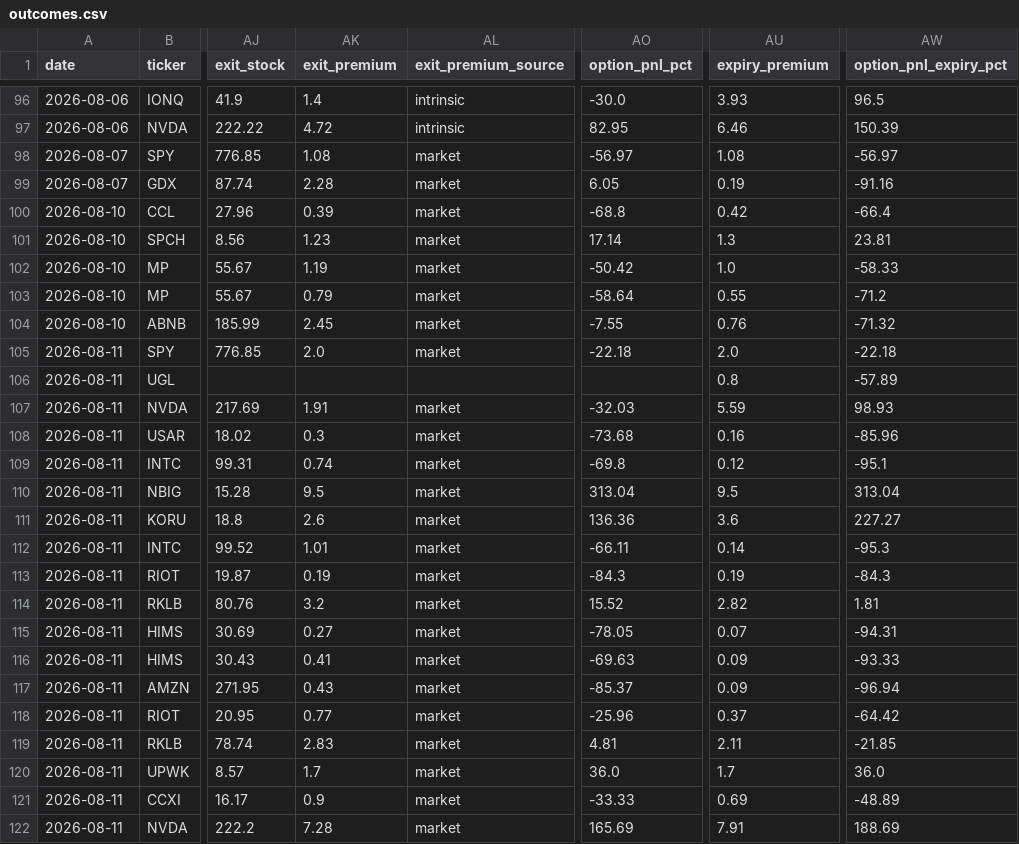
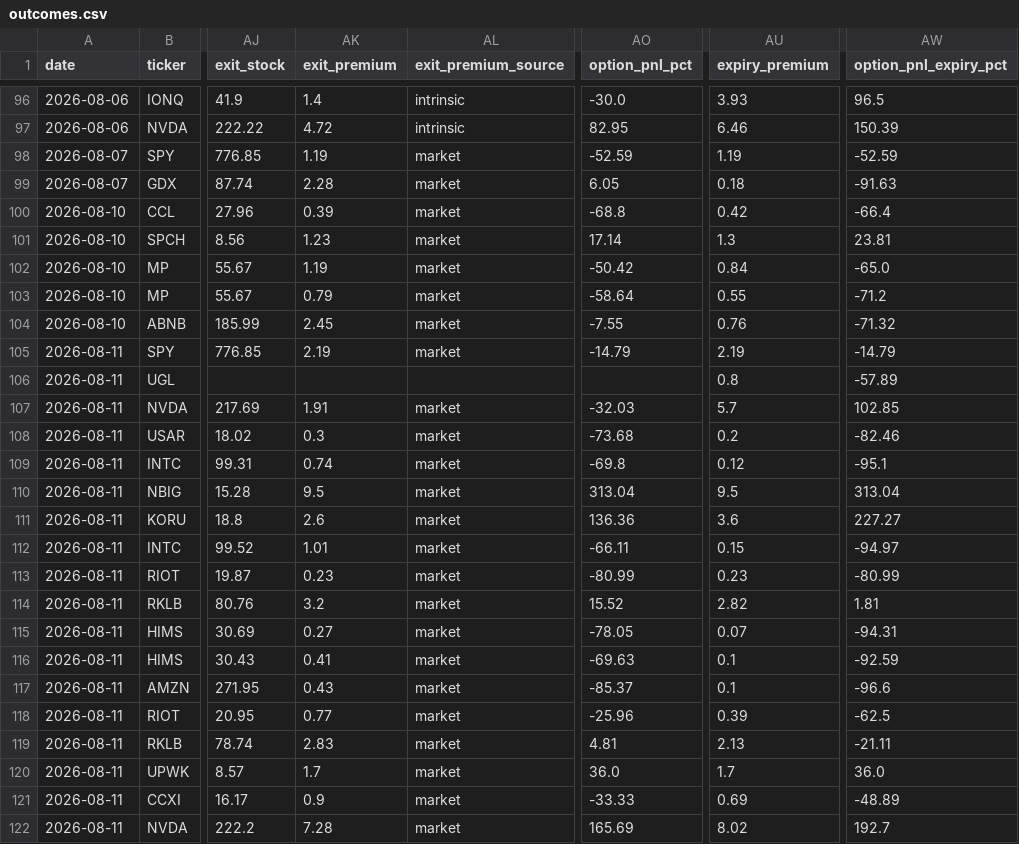
Before and after one commit to nasralsws8-web/screen-option-report, a CSV file: outcomes.csv, drawn as a sheet; only a part is shown, gaps mark what is left out; the diff covers the shown part only; the diff names each change by its address in the sheet, - before the commit and + after, or states it on an @@ line.

```diff
--- a/outcomes.csv
+++ b/outcomes.csv
-AK98 (exit_premium): 1.08
+AK98 (exit_premium): 1.19
-AO98 (option_pnl_pct): -56.97
+AO98 (option_pnl_pct): -52.59
-AU98 (expiry_premium): 1.08
+AU98 (expiry_premium): 1.19
-AW98 (option_pnl_expiry_pct): -56.97
+AW98 (option_pnl_expiry_pct): -52.59
-AU99 (expiry_premium): 0.19
+AU99 (expiry_premium): 0.18
-AW99 (option_pnl_expiry_pct): -91.16
+AW99 (option_pnl_expiry_pct): -91.63
-AU102 (expiry_premium): 1.0
+AU102 (expiry_premium): 0.84
-AW102 (option_pnl_expiry_pct): -58.33
+AW102 (option_pnl_expiry_pct): -65.0
-AK105 (exit_premium): 2.0
+AK105 (exit_premium): 2.19
-AO105 (option_pnl_pct): -22.18
+AO105 (option_pnl_pct): -14.79
-AU105 (expiry_premium): 2.0
+AU105 (expiry_premium): 2.19
-AW105 (option_pnl_expiry_pct): -22.18
+AW105 (option_pnl_expiry_pct): -14.79
-AU107 (expiry_premium): 5.59
+AU107 (expiry_premium): 5.7
-AW107 (option_pnl_expiry_pct): 98.93
+AW107 (option_pnl_expiry_pct): 102.85
-AU108 (expiry_premium): 0.16
+AU108 (expiry_premium): 0.2
-AW108 (option_pnl_expiry_pct): -85.96
+AW108 (option_pnl_expiry_pct): -82.46
-AU112 (expiry_premium): 0.14
+AU112 (expiry_premium): 0.15
-AW112 (option_pnl_expiry_pct): -95.3
+AW112 (option_pnl_expiry_pct): -94.97
-AK113 (exit_premium): 0.19
+AK113 (exit_premium): 0.23
-AO113 (option_pnl_pct): -84.3
+AO113 (option_pnl_pct): -80.99
-AU113 (expiry_premium): 0.19
+AU113 (expiry_premium): 0.23
-AW113 (option_pnl_expiry_pct): -84.3
+AW113 (option_pnl_expiry_pct): -80.99
-AU116:AU117 (expiry_premium): 0.09
+AU116:AU117 (expiry_premium): 0.1
-AW116 (option_pnl_expiry_pct): -93.33
+AW116 (option_pnl_expiry_pct): -92.59
-AW117 (option_pnl_expiry_pct): -96.94
+AW117 (option_pnl_expiry_pct): -96.6
-AU118 (expiry_premium): 0.37
+AU118 (expiry_premium): 0.39
-AW118 (option_pnl_expiry_pct): -64.42
+AW118 (option_pnl_expiry_pct): -62.5
-AU119 (expiry_premium): 2.11
+AU119 (expiry_premium): 2.13
-AW119 (option_pnl_expiry_pct): -21.85
+AW119 (option_pnl_expiry_pct): -21.11
-AU122 (expiry_premium): 7.91
+AU122 (expiry_premium): 8.02
-AW122 (option_pnl_expiry_pct): 188.69
+AW122 (option_pnl_expiry_pct): 192.7
```
Also changed, not shown: 1 added row and 122 edited cells elsewhere in this file, options_v3_results.csv, 1 other file.
